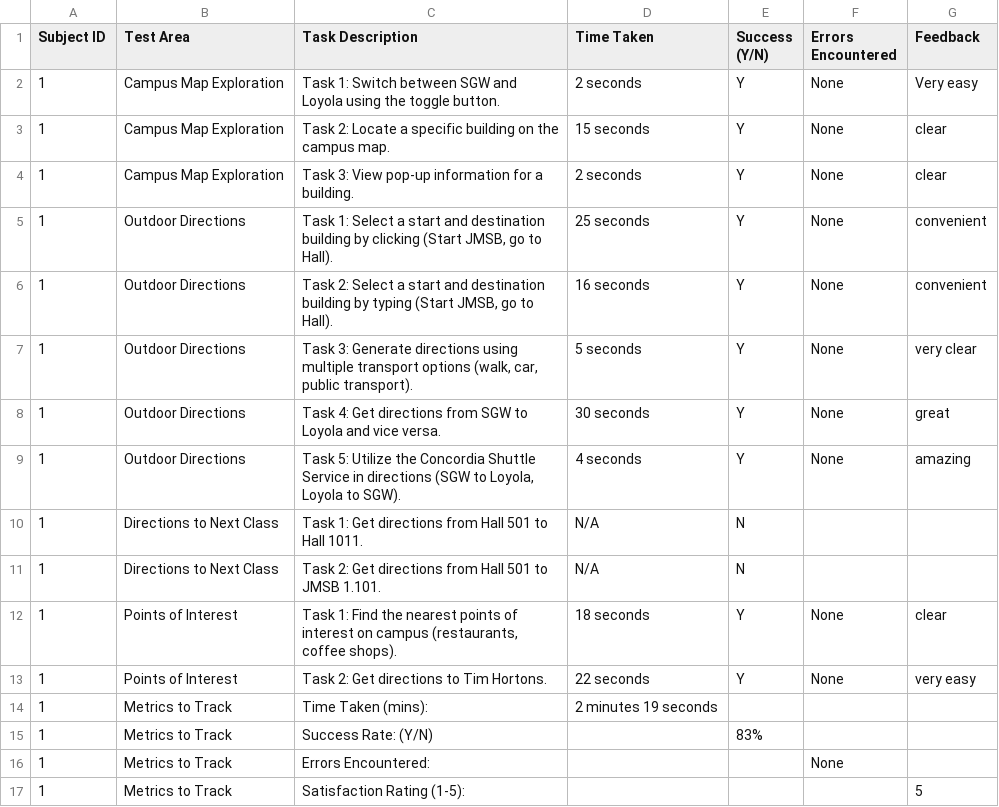
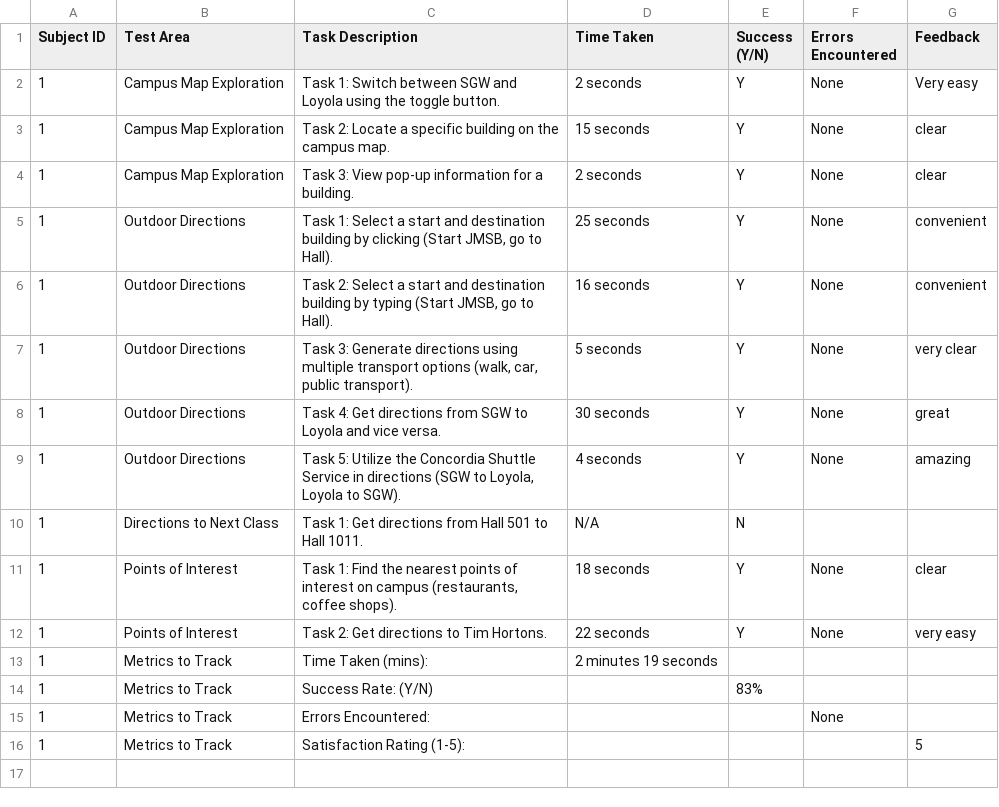
Before and after one commit to elion-abdyli/SOEN390, a CSV file: Usability_Testing/Usability_Checklist/Subject1.csv, drawn as a sheet.

Commit message:
Modified Checklist to be consistent

```diff
--- a/Usability_Testing/Usability_Checklist/Subject1.csv
+++ b/Usability_Testing/Usability_Checklist/Subject1.csv
@@ -10,3 +10,2 @@ Subject ID,Test Area,Task Description,Time Taken,Success (Y/N),Errors Encountere
 1,Directions to Next Class,Task 1: Get directions from Hall 501 to Hall 1011.,N/A,N,,
-1,Directions to Next Class,Task 2: Get directions from Hall 501 to JMSB 1.101.,N/A,N,,
 1,Points of Interest,"Task 1: Find the nearest points of interest on campus (restaurants, coffee shops).",18 seconds,Y,None,clear
```
